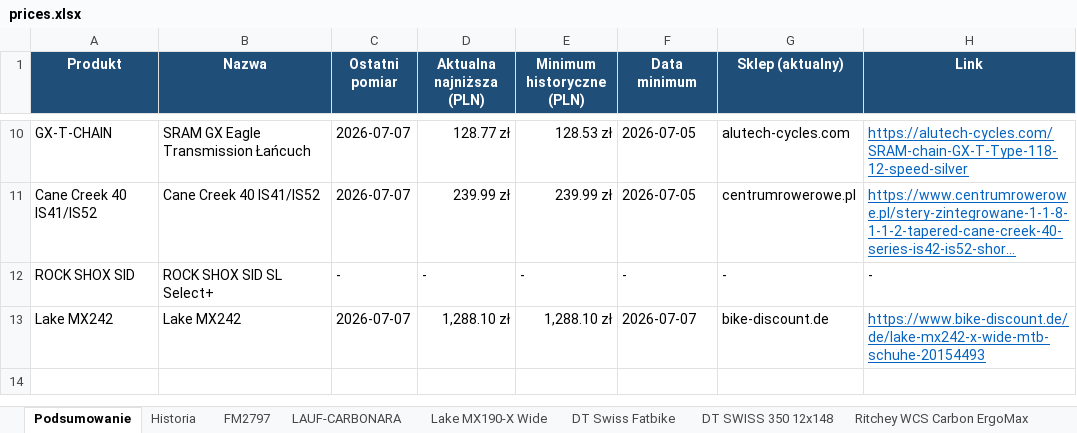
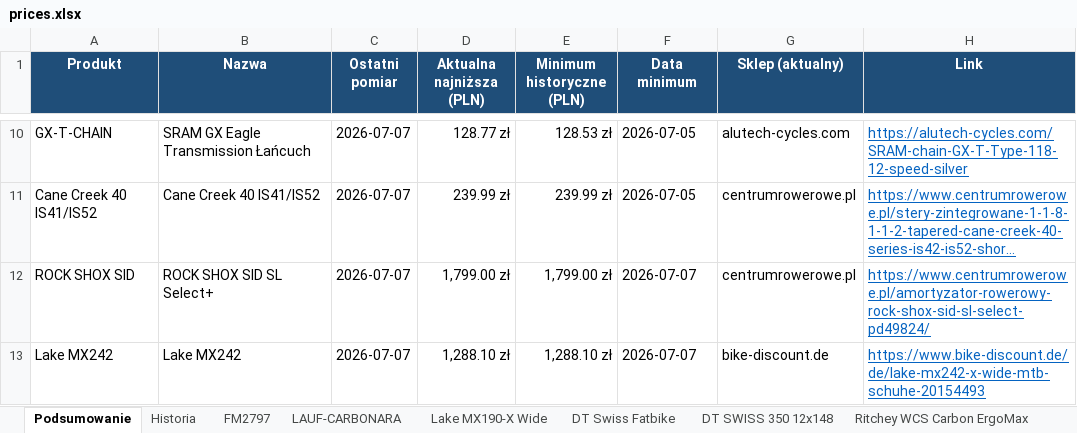
Before and after one commit to Wotjek/PriceChecker, an Excel workbook: output/prices.xlsx, sheet Podsumowanie, drawn as a sheet; only a part is shown, gaps mark what is left out; long unchanged cells end in …; values as stored, in another font and other column widths than the file's, no borders; the diff names each change by its address in the sheet, - before the commit and + after, or states it on an @@ line.

```diff
--- a/output/prices.xlsx (sheet Podsumowanie)
+++ b/output/prices.xlsx (sheet Podsumowanie)
-C12 (Ostatni pomiar): -
+C12 (Ostatni pomiar): 2026-07-07
-D12 (Aktualna najniższa (PLN)): -
+D12 (Aktualna najniższa (PLN)): 1,799.00 zł
-E12 (Minimum historyczne (PLN)): -
+E12 (Minimum historyczne (PLN)): 1,799.00 zł
-F12 (Data minimum): -
+F12 (Data minimum): 2026-07-07
-G12 (Sklep (aktualny)): -
+G12 (Sklep (aktualny)): centrumrowerowe.pl
-H12 (Link): -
+H12 (Link): https://www.centrumrowerowe.pl/amortyzator-rowerowy-rock-shox-sid-sl-select-pd49824/
@@ H12 underline: off → on, text colour: black → #0563C1 @@
```
Also changed, not shown: sheet Historia, sheet ROCK SHOX SID, charts or pictures, 5 other files.
